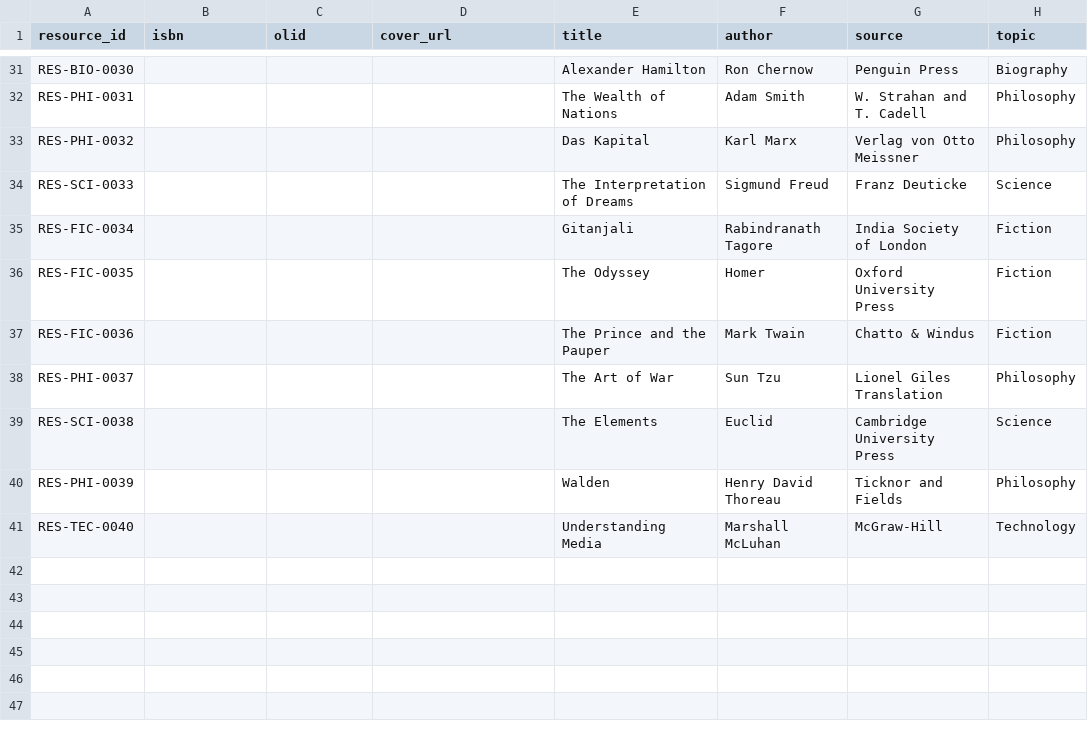
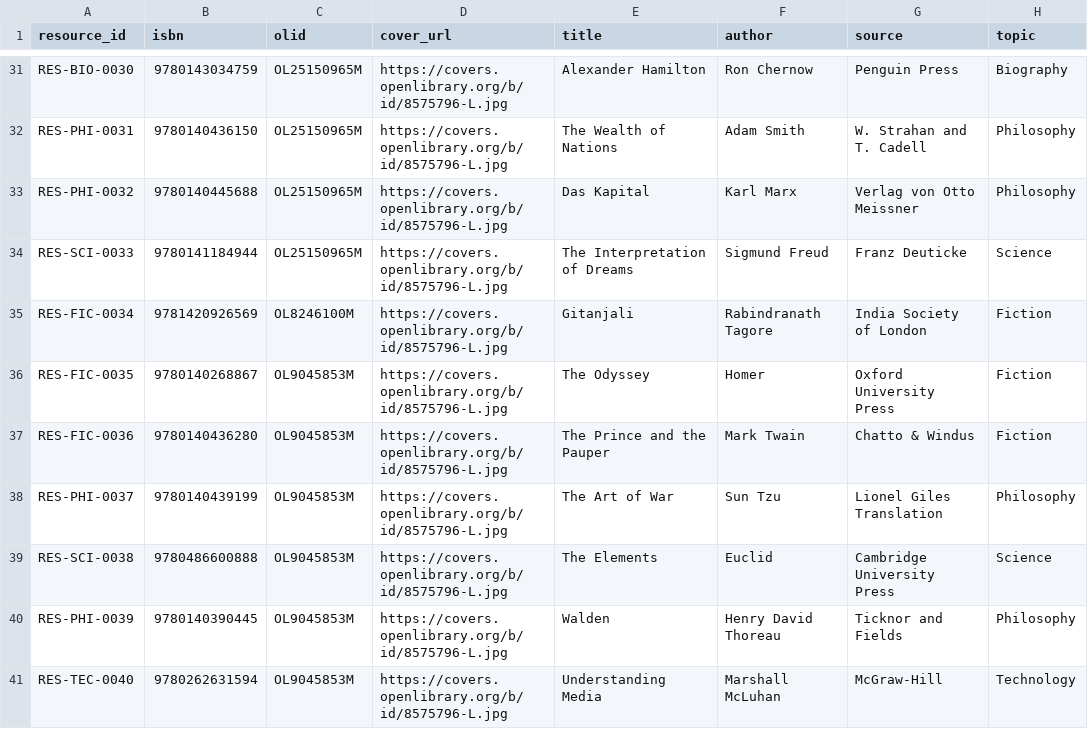
Before and after one commit to hardik-arora/helix-reader-clone, a CSV file: digital_library_starter.csv, drawn as a sheet; only a part is shown, gaps mark what is left out; the diff covers the shown part only; the diff names each change by its address in the sheet, - before the commit and + after, or states it on an @@ line.

```diff
--- a/digital_library_starter.csv
+++ b/digital_library_starter.csv
-B31 (isbn): (empty)
+B31 (isbn): 9780143034759
-C31:C34 (olid): (empty)
+C31:C34 (olid): OL25150965M
-D31:D41 (cover_url): (empty)
+D31:D41 (cover_url): https://covers.openlibrary.org/b/id/8575796-L.jpg
-B32 (isbn): (empty)
+B32 (isbn): 9780140436150
-B33 (isbn): (empty)
+B33 (isbn): 9780140445688
-B34 (isbn): (empty)
+B34 (isbn): 9780141184944
-B35 (isbn): (empty)
+B35 (isbn): 9781420926569
-C35 (olid): (empty)
+C35 (olid): OL8246100M
-B36 (isbn): (empty)
+B36 (isbn): 9780140268867
-C36:C41 (olid): (empty)
+C36:C41 (olid): OL9045853M
-B37 (isbn): (empty)
+B37 (isbn): 9780140436280
-B38 (isbn): (empty)
+B38 (isbn): 9780140439199
-B39 (isbn): (empty)
+B39 (isbn): 9780486600888
-B40 (isbn): (empty)
+B40 (isbn): 9780140390445
-B41 (isbn): (empty)
+B41 (isbn): 9780262631594
```
Also changed, not shown: 87 edited cells elsewhere in this file.
